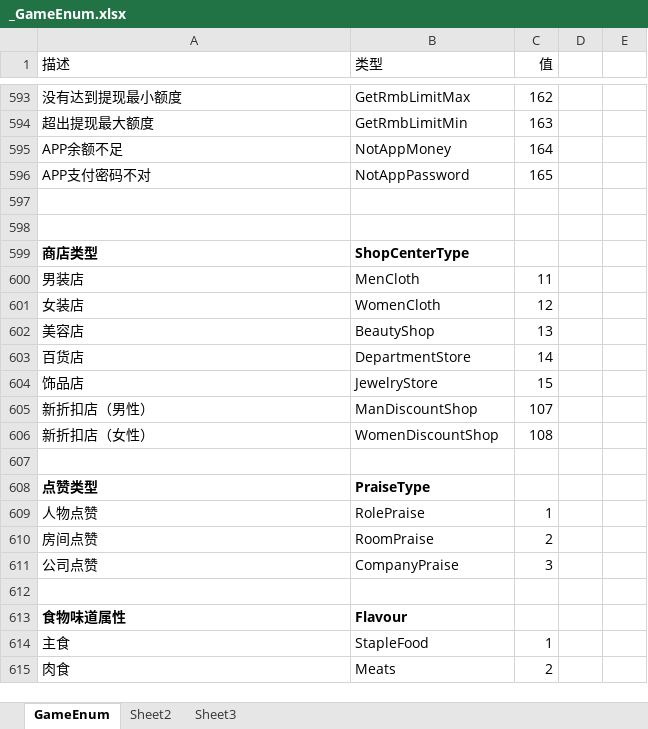
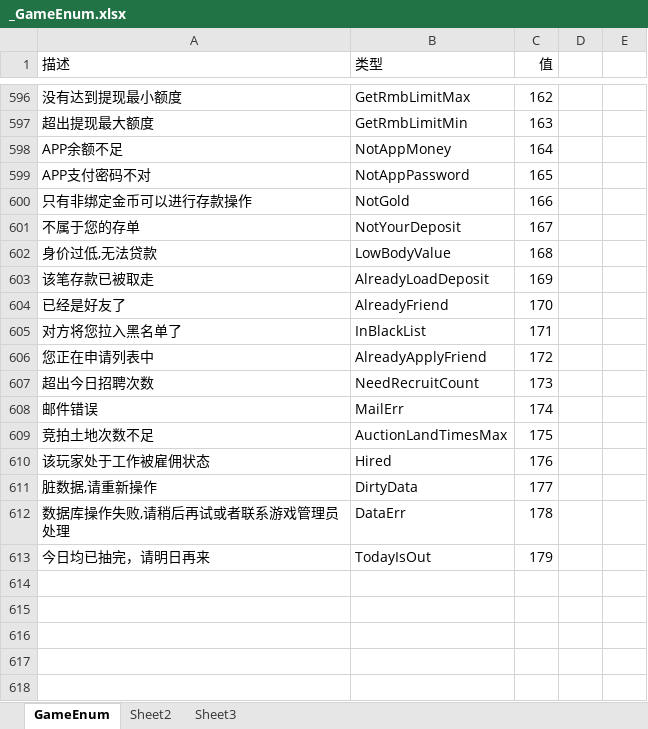
Before and after one commit to kjcx/ckp_game, an Excel workbook: Execl/_GameEnum.xlsx, sheet GameEnum, drawn as a sheet; only a part is shown, gaps mark what is left out; the shorter side is filled out with more unchanged rows; values as stored, in another font and other column widths than the file's, no borders; the diff covers the shown part only; the diff names each change by its address in the sheet, - before the commit and + after, or states it on an @@ line.

```diff
--- a/Execl/_GameEnum.xlsx (sheet GameEnum)
+++ b/Execl/_GameEnum.xlsx (sheet GameEnum)
+row 600: 只有非绑定金币可以进行存款操作 | NotGold | 166
+row 601: 不属于您的存单 | NotYourDeposit | 167
+row 602: 身价过低,无法贷款 | LowBodyValue | 168
+row 603: 该笔存款已被取走 | AlreadyLoadDeposit | 169
+row 604: 已经是好友了 | AlreadyFriend | 170
+row 605: 对方将您拉入黑名单了 | InBlackList | 171
+row 606: 您正在申请列表中 | AlreadyApplyFriend | 172
+row 607: 超出今日招聘次数 | NeedRecruitCount | 173
+row 608: 邮件错误 | MailErr | 174
+row 609: 竞拍土地次数不足 | AuctionLandTimesMax | 175
+row 610: 该玩家处于工作被雇佣状态 | Hired | 176
+row 611: 脏数据,请重新操作 | DirtyData | 177
+row 612: 数据库操作失败,请稍后再试或者联系游戏管理员处理 | DataErr | 178
+row 613: 今日均已抽完，请明日再来 | TodayIsOut | 179
+row 614: (empty)
+row 615: (empty)
+row 616: (empty)
+row 617: (empty)
+row 618: (empty)
```
Also changed, not shown: 39 added rows, 4 removed rows, 1 edited cell and cell formats elsewhere in this sheet, 11 other files.
